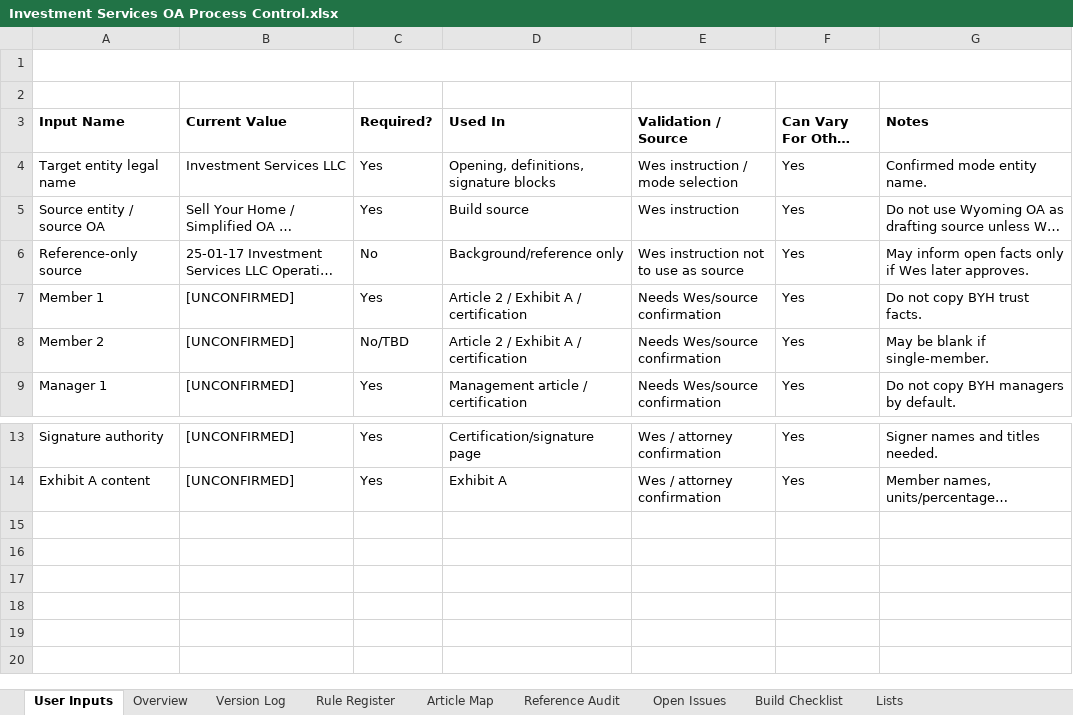
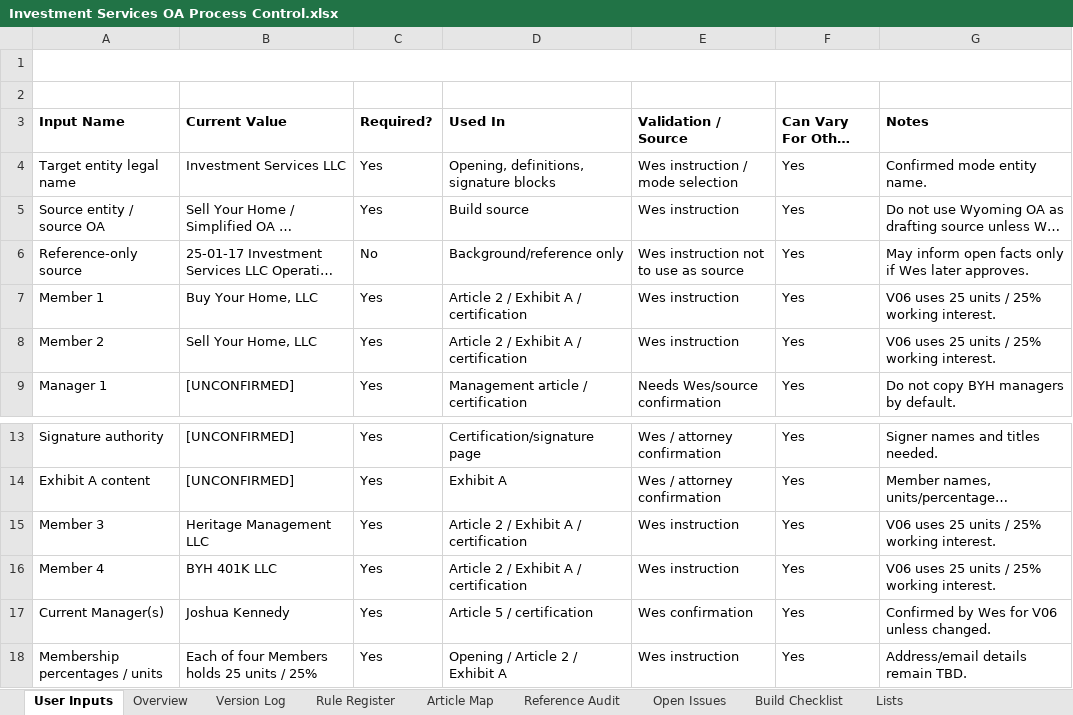
Before and after one commit to BuyYourHome/Admin-Wiki, an Excel workbook: Project Rooms/Operating Agreements/working/Investment Services/Investment Services OA Process Control.xlsx, sheet User Inputs, drawn as a sheet; only a part is shown, gaps mark what is left out; long unchanged cells end in …; values as stored, in another font and other column widths than the file's, no borders; the diff names each change by its address in the sheet, - before the commit and + after, or states it on an @@ line.

Commit message:
Rebuild Investment Services OA V06

```diff
--- a/Project Rooms/Operating Agreements/working/Investment Services/Investment Services OA Process Control.xlsx (sheet User Inputs)
+++ b/Project Rooms/Operating Agreements/working/Investment Services/Investment Services OA Process Control.xlsx (sheet User Inputs)
-B7 (Current Value): [UNCONFIRMED]
+B7 (Current Value): Buy Your Home, LLC
-E7:E8 (Validation / Source): Needs Wes/source confirmation
+E7:E8 (Validation / Source): Wes instruction
-G7 (Notes): Do not copy BYH trust facts.
+G7 (Notes): V06 uses 25 units / 25% working interest.
-B8 (Current Value): [UNCONFIRMED]
+B8 (Current Value): Sell Your Home, LLC
-C8 (Required?): No/TBD
+C8 (Required?): Yes
-G8 (Notes): May be blank if single-member.
+G8 (Notes): V06 uses 25 units / 25% working interest.
+row 15: Member 3 | Heritage Management LLC | Yes | Article 2 / Exhibit A / certification | Wes instruction | Yes | V06 uses 25 units / 25% working interest.
+row 16: Member 4 | BYH 401K LLC | Yes | Article 2 / Exhibit A / certification | Wes instruction | Yes | V06 uses 25 units / 25% working interest.
+row 17: Current Manager(s) | Joshua Kennedy | Yes | Article 5 / certification | Wes confirmation | Yes | Confirmed by Wes for V06 unless changed.
+row 18: Membership percentages / units | Each of four Members holds 25 units / 25% | Yes | Opening / Article 2 / Exhibit A | Wes instruction | Yes | Address/email details remain TBD.
```
Also changed, not shown: sheet Version Log, sheet Rule Register, sheet Open Issues, sheet Build Checklist, sheet Overview, 24 other files.
